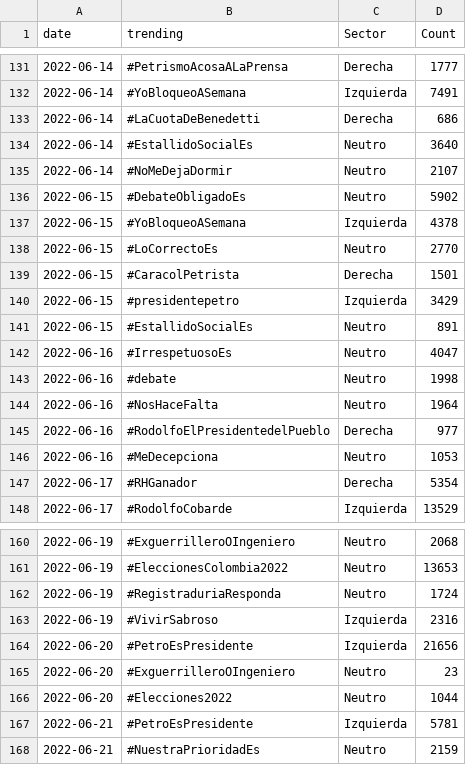
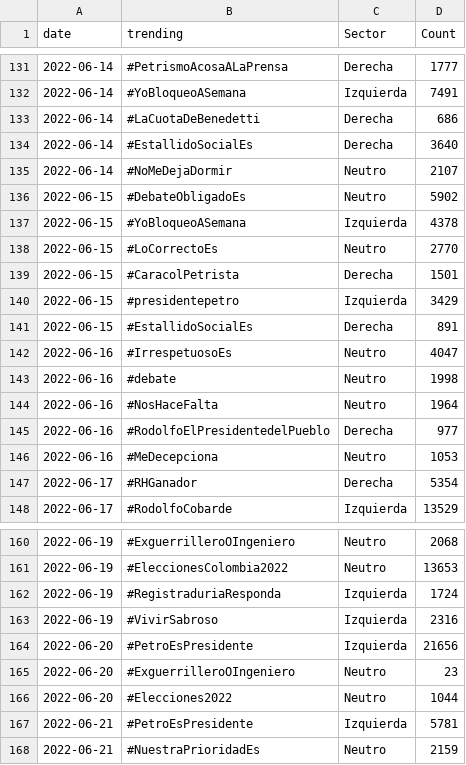
Before and after one commit to jjiguaran/Emotions_analysis, a CSV file: Data/trendings.csv, drawn as a sheet; only a part is shown, gaps mark what is left out; the diff covers the shown part only.

```diff
--- a/Data/trendings.csv
+++ b/Data/trendings.csv
@@ -133,3 +133,3 @@ date,trending,Sector,Count
 2022-06-14,#LaCuotaDeBenedetti,Derecha,686
-2022-06-14,#EstallidoSocialEs,Neutro,3640
+2022-06-14,#EstallidoSocialEs,Derecha,3640
 2022-06-14,#NoMeDejaDormir,Neutro,2107
@@ -140,3 +140,3 @@ date,trending,Sector,Count
 2022-06-15,#presidentepetro,Izquierda,3429
-2022-06-15,#EstallidoSocialEs,Neutro,891
+2022-06-15,#EstallidoSocialEs,Derecha,891
 2022-06-16,#IrrespetuosoEs,Neutro,4047
@@ -161,3 +161,3 @@ date,trending,Sector,Count
 2022-06-19,#EleccionesColombia2022,Neutro,13653
-2022-06-19,#RegistraduriaResponda,Neutro,1724
+2022-06-19,#RegistraduriaResponda,Izquierda,1724
 2022-06-19,#VivirSabroso,Izquierda,2316
```
Also changed, not shown: 9 edited cells elsewhere in this file, 5 other files.
